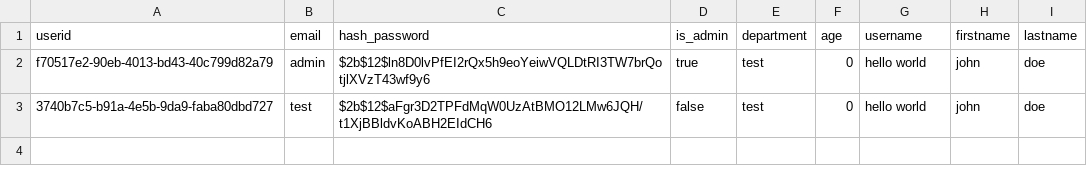
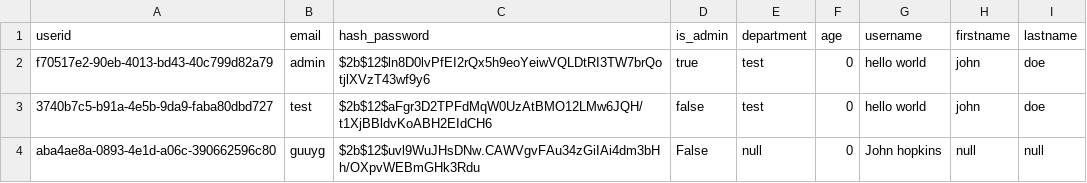
Before and after one commit to UBCDebuggers/COSC310, a CSV file: fullstack_project/backend/app/data/users.csv, drawn as a sheet.

```diff
--- a/fullstack_project/backend/app/data/users.csv
+++ b/fullstack_project/backend/app/data/users.csv
@@ -3 +3,2 @@ f70517e2-90eb-4013-bd43-40c799d82a79;admin;$2b$12$ln8D0lvPfEI2rQx5h9eoYeiwVQLDtR
 3740b7c5-b91a-4e5b-9da9-faba80dbd727;test;$2b$12$aFgr3D2TPFdMqW0UzAtBMO12LMw6JQH/t1XjBBldvKoABH2EIdCH6;false;test;0;hello world;john;doe
+aba4ae8a-0893-4e1d-a06c-390662596c80;guuyg;$2b$12$uvl9WuJHsDNw.CAWVgvFAu34zGiIAi4dm3bHh/OXpvWEBmGHk3Rdu;False;null;0;John hopkins;null;null
```
Also changed, not shown: fullstack_project/backend/app/data/watchlists.csv, 11 other files.
